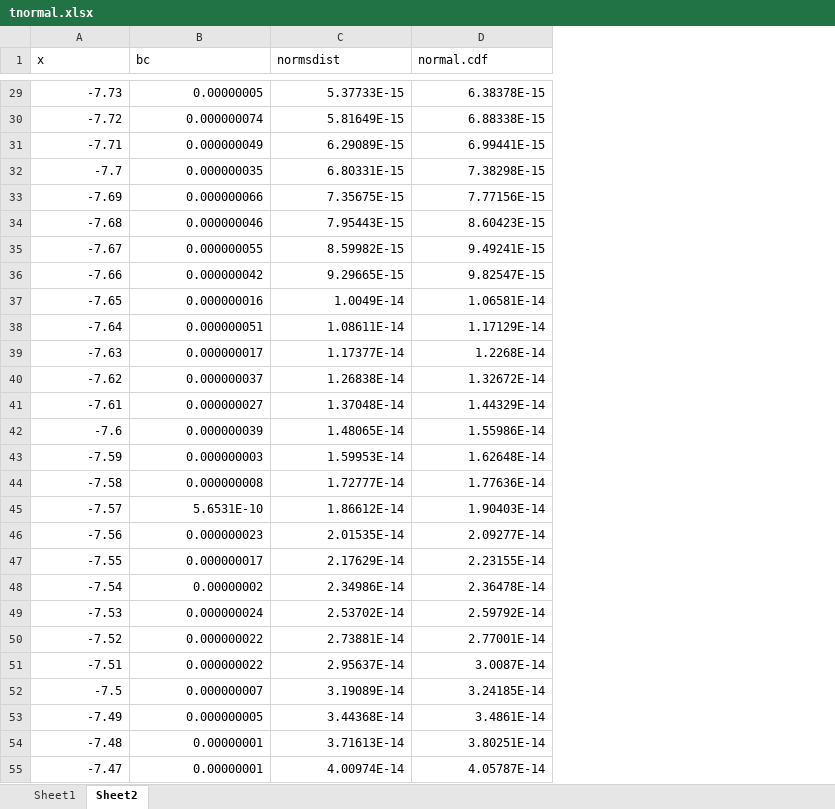
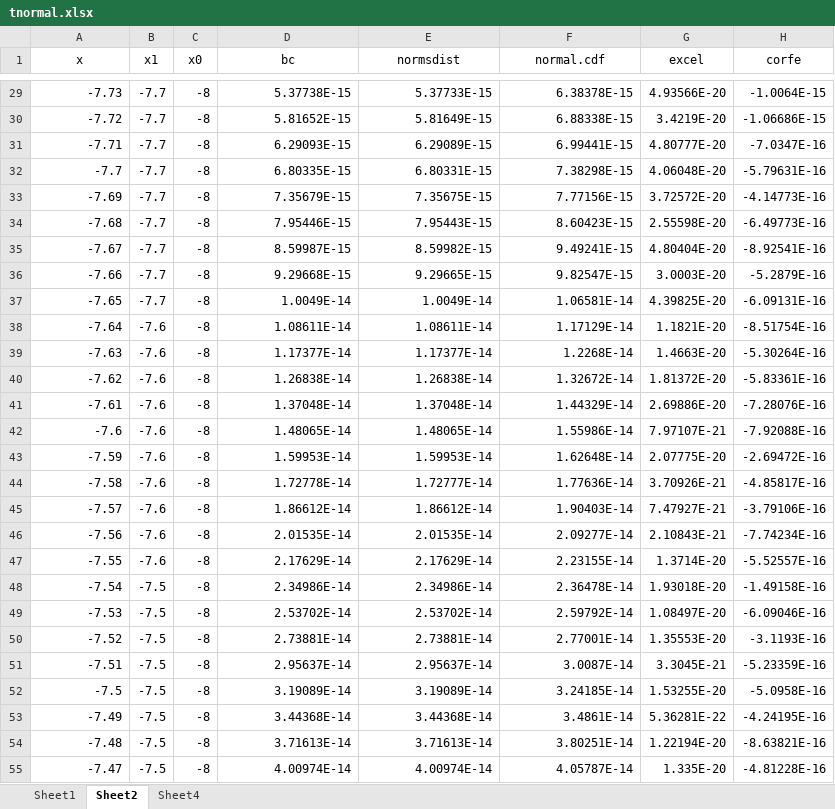
Before and after one commit to cbshiles/KALX-Cornell-ORIE-Financial-Engineering, an Excel workbook: xll/tnormal.xlsx, sheet Sheet2, drawn as a sheet; only a part is shown, gaps mark what is left out; values as stored, in another font and other column widths than the file's, no borders; addresses are those after the commit; the diff covers the shown part only; the diff names each change by its address in the sheet, - before the commit and + after, or states it on an @@ line.

```diff
--- a/xll/tnormal.xlsx (sheet Sheet2)
+++ b/xll/tnormal.xlsx (sheet Sheet2)
+sheet tab: Sheet4
+column B (x1), rows 29-55: -7.7 | -7.7 | -7.7 | -7.7 | -7.7 | -7.7 | -7.7 | -7.7 | -7.7 | -7.6 | -7.6 | -7.6 | -7.6 | -7.6 | -7.6 | -7.6 | -7.6 | -7.6 | -7.6 | -7.5 | -7.5 | -7.5 | -7.5 | -7.5 | -7.5 | -7.5 | -7.5
+column C (x0), rows 29-55: all -8
+column G (excel), rows 29-55: 4.93566E-20 | 3.4219E-20 | 4.80777E-20 | 4.06048E-20 | 3.72572E-20 | 2.55598E-20 | 4.80404E-20 | 3.0003E-20 | 4.39825E-20 | 1.1821E-20 | 1.4663E-20 | 1.81372E-20 | 2.69886E-20 | 7.97107E-21 | 2.07775E-20 | 3.70926E-21 | 7.47927E-21 | 2.10843E-21 | 1.3714E-20 | 1.93018E-20 | 1.08497E-20 | 1.35553E-20 | 3.3045E-21 | 1.53255E-20 | 5.36281E-22 | 1.22194E-20 | 1.335E-20
+column H (corfe), rows 29-55: -1.0064E-15 | -1.06686E-15 | -7.0347E-16 | -5.79631E-16 | -4.14773E-16 | -6.49773E-16 | -8.92541E-16 | -5.2879E-16 | -6.09131E-16 | -8.51754E-16 | -5.30264E-16 | -5.83361E-16 | -7.28076E-16 | -7.92088E-16 | -2.69472E-16 | -4.85817E-16 | -3.79106E-16 | -7.74234E-16 | -5.52557E-16 | -1.49158E-16 | -6.09046E-16 | -3.1193E-16 | -5.23359E-16 | -5.0958E-16 | -4.24195E-16 | -8.63821E-16 | -4.81228E-16
-A1 alignment: left
+A1 alignment: center
-D1:F1 alignment: left
+D1:F1 alignment: center
-D29 (bc): 0.00000005
+D29 (bc): 5.37738E-15
-D30 (bc): 0.000000074
+D30 (bc): 5.81652E-15
-D31 (bc): 0.000000049
+D31 (bc): 6.29093E-15
-D32 (bc): 0.000000035
+D32 (bc): 6.80335E-15
-D33 (bc): 0.000000066
+D33 (bc): 7.35679E-15
-D34 (bc): 0.000000046
+D34 (bc): 7.95446E-15
-D35 (bc): 0.000000055
+D35 (bc): 8.59987E-15
-D36 (bc): 0.000000042
+D36 (bc): 9.29668E-15
-D37 (bc): 0.000000016
+D37 (bc): 1.0049E-14
-D38 (bc): 0.000000051
+D38 (bc): 1.08611E-14
-D39 (bc): 0.000000017
+D39 (bc): 1.17377E-14
-D40 (bc): 0.000000037
+D40 (bc): 1.26838E-14
-D41 (bc): 0.000000027
+D41 (bc): 1.37048E-14
-D42 (bc): 0.000000039
+D42 (bc): 1.48065E-14
-D43 (bc): 0.000000003
+D43 (bc): 1.59953E-14
-D44 (bc): 0.000000008
+D44 (bc): 1.72778E-14
-D45 (bc): 5.6531E-10
+D45 (bc): 1.86612E-14
-D46 (bc): 0.000000023
+D46 (bc): 2.01535E-14
-D47 (bc): 0.000000017
+D47 (bc): 2.17629E-14
-D48 (bc): 0.00000002
+D48 (bc): 2.34986E-14
-D49 (bc): 0.000000024
+D49 (bc): 2.53702E-14
-D50 (bc): 0.000000022
+D50 (bc): 2.73881E-14
-D51 (bc): 0.000000022
+D51 (bc): 2.95637E-14
-D52 (bc): 0.000000007
+D52 (bc): 3.19089E-14
-D53 (bc): 0.000000005
+D53 (bc): 3.44368E-14
-D54 (bc): 0.00000001
+D54 (bc): 3.71613E-14
-D55 (bc): 0.00000001
+D55 (bc): 4.00974E-14
```
Also changed, not shown: 1 removed row and 262 edited cells elsewhere in this sheet, sheet Sheet1, formulas that keep their value, charts or pictures, 14 other files.
